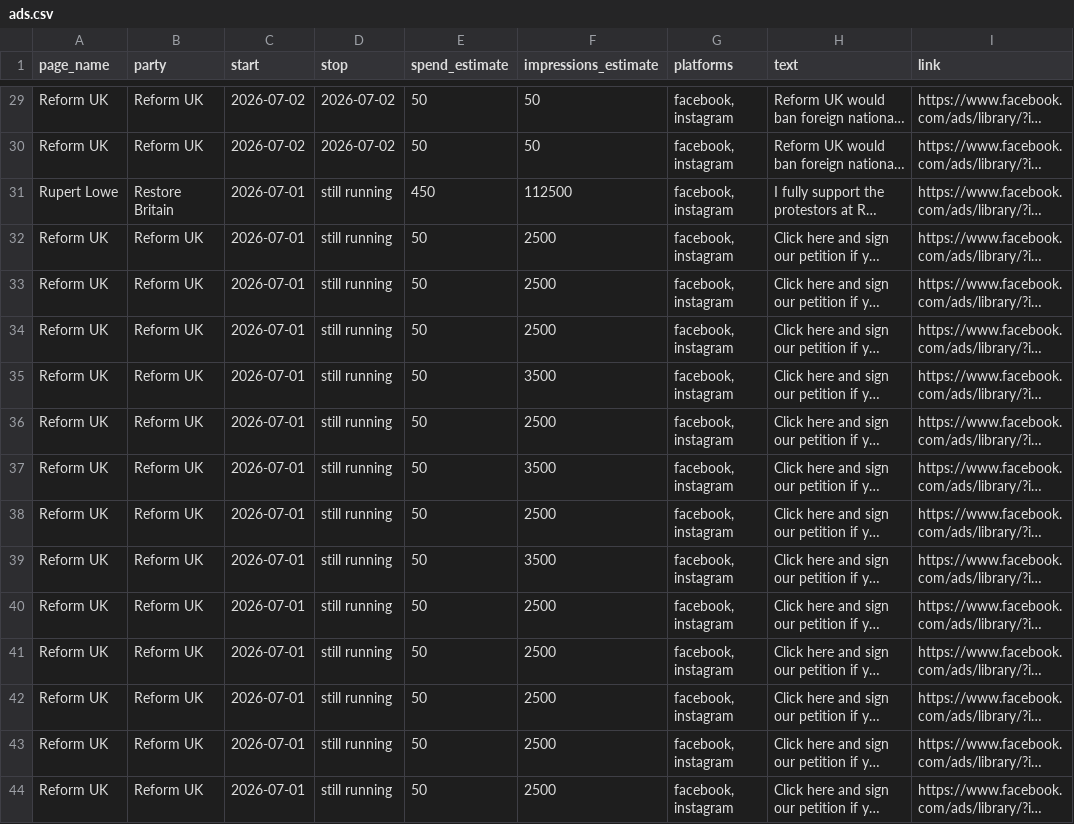
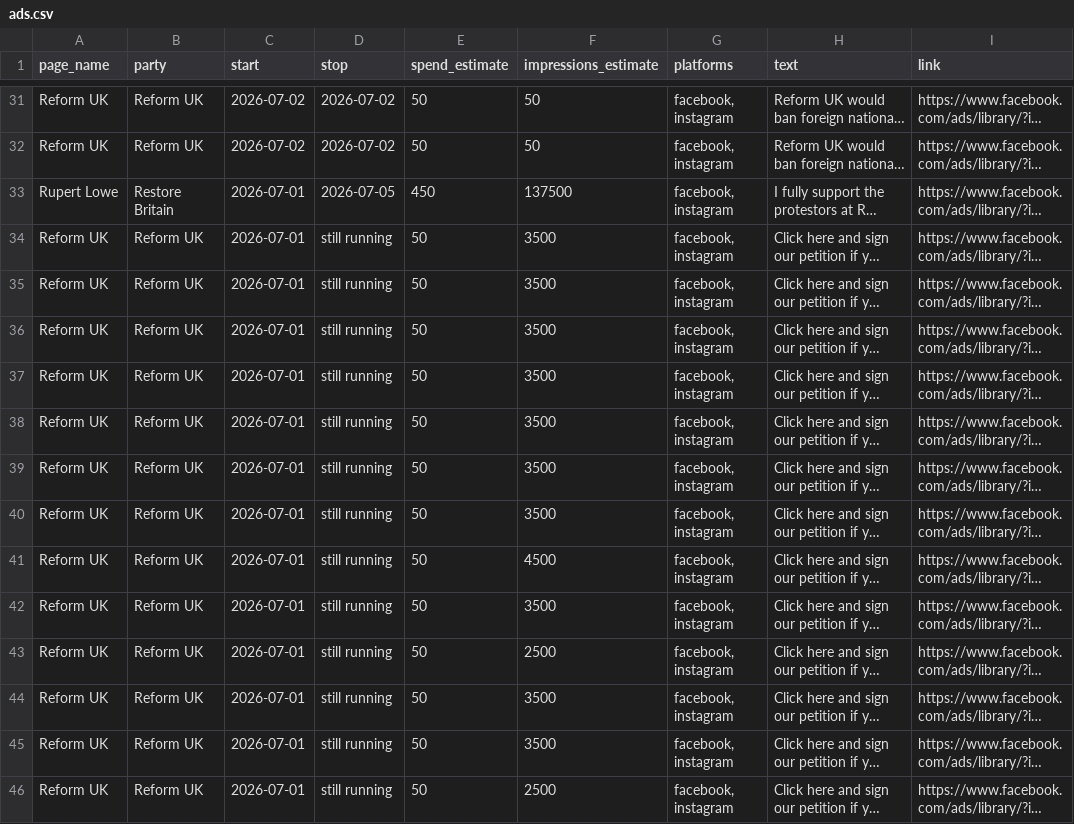
Before and after one commit to BeckyFLT/political-ads, a CSV file: data/ads.csv, drawn as a sheet; only a part is shown, gaps mark what is left out; long unchanged cells end in …; addresses are those after the commit; the diff covers the shown part only; the diff names each change by its address in the sheet, - before the commit and + after, or states it on an @@ line.

```diff
--- a/data/ads.csv
+++ b/data/ads.csv
-D33 (stop): still running
+D33 (stop): 2026-07-05
-F33 (impressions_estimate): 112500
+F33 (impressions_estimate): 137500
-F34:F36 (impressions_estimate): 2500
+F34:F36 (impressions_estimate): 3500
-F38 (impressions_estimate): 2500
+F38 (impressions_estimate): 3500
-F40 (impressions_estimate): 2500
+F40 (impressions_estimate): 3500
-F41 (impressions_estimate): 3500
+F41 (impressions_estimate): 4500
-F42 (impressions_estimate): 2500
+F42 (impressions_estimate): 3500
-F44:F45 (impressions_estimate): 2500
+F44:F45 (impressions_estimate): 3500
```
Also changed, not shown: 2 added rows, 8 removed rows and 79 edited cells elsewhere in this file, 2 other files.
